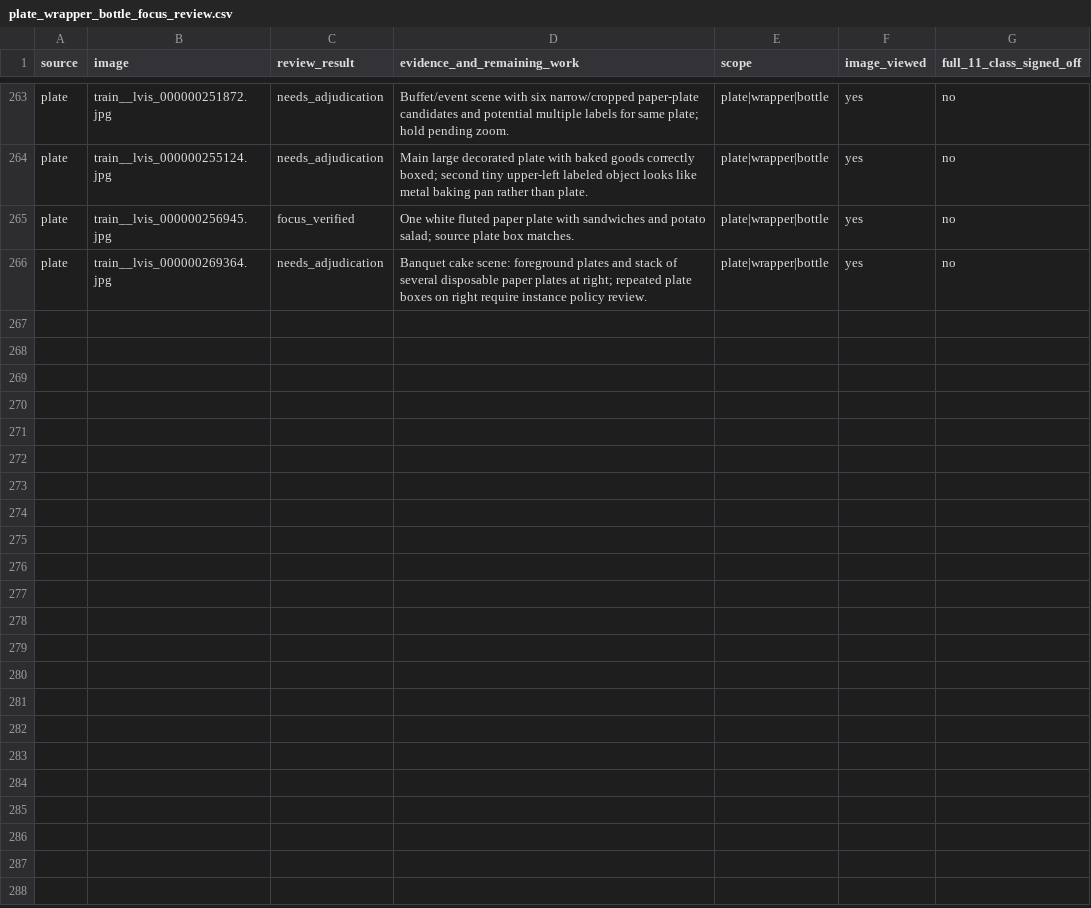
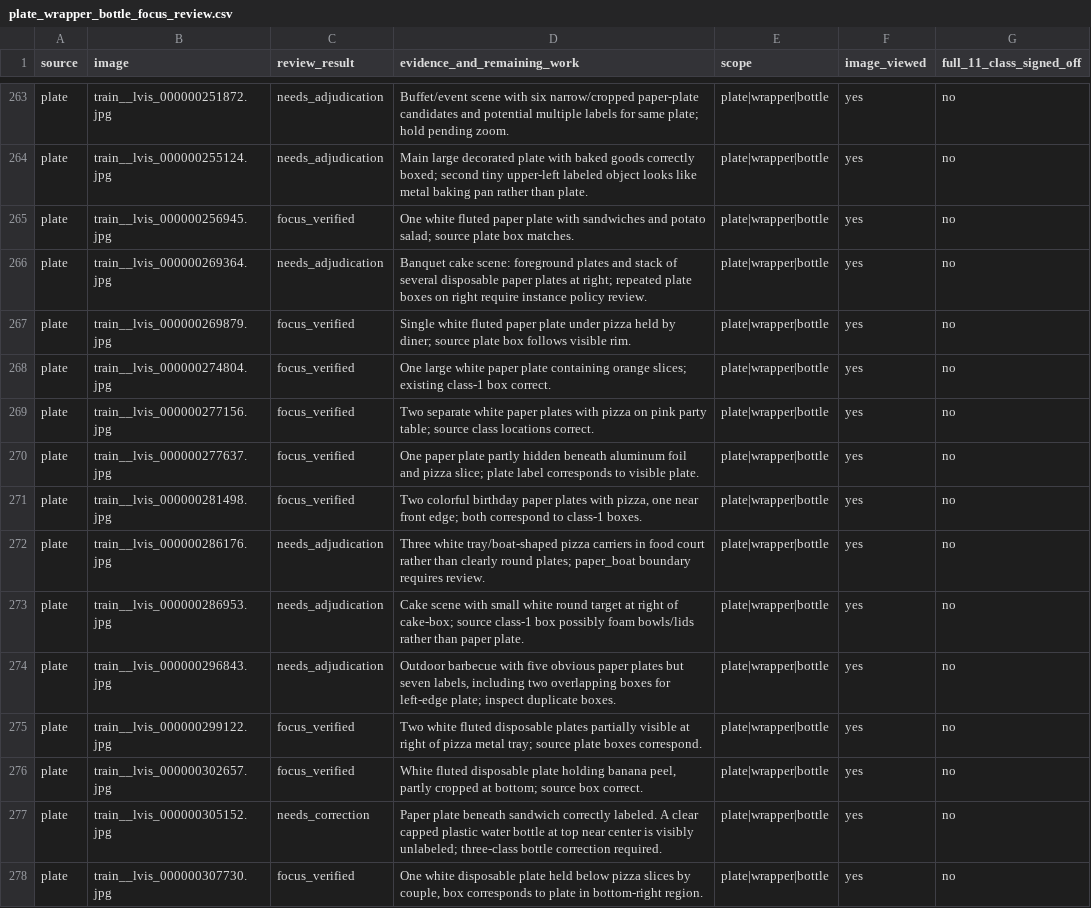
Before and after one commit to cx-57/yolo-cafeteria-research, a CSV file: data/audits/v2_review_2026-10-12/plate_wrapper_bottle_focus_review.csv, drawn as a sheet; only a part is shown, gaps mark what is left out.

Commit message:
Examine twelve more plate scenes and flag missing water bottle and duplicate plate boxes

```diff
--- a/data/audits/v2_review_2026-10-12/plate_wrapper_bottle_focus_review.csv
+++ b/data/audits/v2_review_2026-10-12/plate_wrapper_bottle_focus_review.csv
@@ -266 +266,13 @@ source,image,review_result,evidence_and_remaining_work,scope,image_viewed,full_1
 "plate","train__lvis_000000269364.jpg","needs_adjudication","Banquet cake scene: foreground plates and stack of several disposable paper plates at right; repeated plate boxes on right require instance policy review.","plate|wrapper|bottle","yes","no"
+"plate","train__lvis_000000269879.jpg","focus_verified","Single white fluted paper plate under pizza held by diner; source plate box follows visible rim.","plate|wrapper|bottle","yes","no"
+"plate","train__lvis_000000274804.jpg","focus_verified","One large white paper plate containing orange slices; existing class-1 box correct.","plate|wrapper|bottle","yes","no"
+"plate","train__lvis_000000277156.jpg","focus_verified","Two separate white paper plates with pizza on pink party table; source class locations correct.","plate|wrapper|bottle","yes","no"
+"plate","train__lvis_000000277637.jpg","focus_verified","One paper plate partly hidden beneath aluminum foil and pizza slice; plate label corresponds to visible plate.","plate|wrapper|bottle","yes","no"
+"plate","train__lvis_000000281498.jpg","focus_verified","Two colorful birthday paper plates with pizza, one near front edge; both correspond to class-1 boxes.","plate|wrapper|bottle","yes","no"
+"plate","train__lvis_000000286176.jpg","needs_adjudication","Three white tray/boat-shaped pizza carriers in food court rather than clearly round plates; paper_boat boundary requires review.","plate|wrapper|bottle","yes","no"
+"plate","train__lvis_000000286953.jpg","needs_adjudication","Cake scene with small white round target at right of cake-box; source class-1 box possibly foam bowls/lids rather than paper plate.","plate|wrapper|bottle","yes","no"
+"plate","train__lvis_000000296843.jpg","needs_adjudication","Outdoor barbecue with five obvious paper plates but seven labels, including two overlapping boxes for left-edge plate; inspect duplicate boxes.","plate|wrapper|bottle","yes","no"
+"plate","train__lvis_000000299122.jpg","focus_verified","Two white fluted disposable plates partially visible at right of pizza metal tray; source plate boxes correspond.","plate|wrapper|bottle","yes","no"
+"plate","train__lvis_000000302657.jpg","focus_verified","White fluted disposable plate holding banana peel, partly cropped at bottom; source box correct.","plate|wrapper|bottle","yes","no"
+"plate","train__lvis_000000305152.jpg","needs_correction","Paper plate beneath sandwich correctly labeled. A clear capped plastic water bottle at top near center is visibly unlabeled; three-class bottle correction required.","plate|wrapper|bottle","yes","no"
+"plate","train__lvis_000000307730.jpg","focus_verified","One white disposable plate held below pizza slices by couple, box corresponds to plate in bottom-right region.","plate|wrapper|bottle","yes","no"
```
